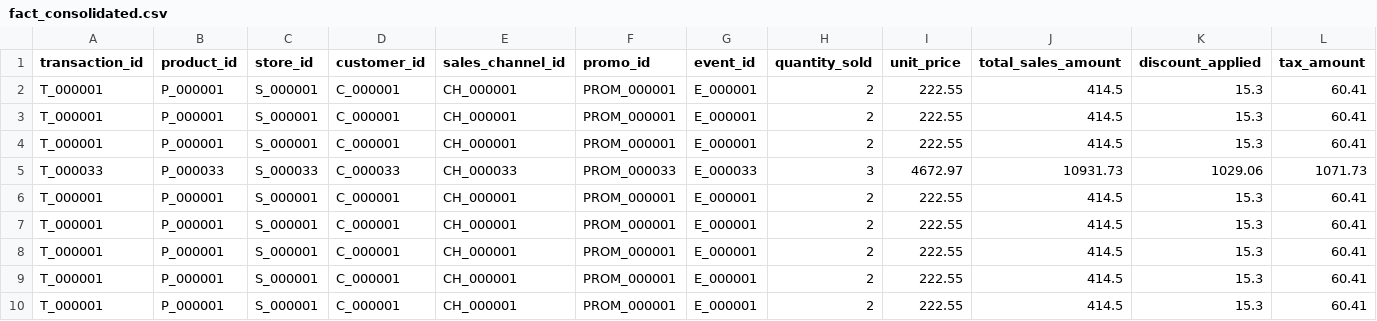
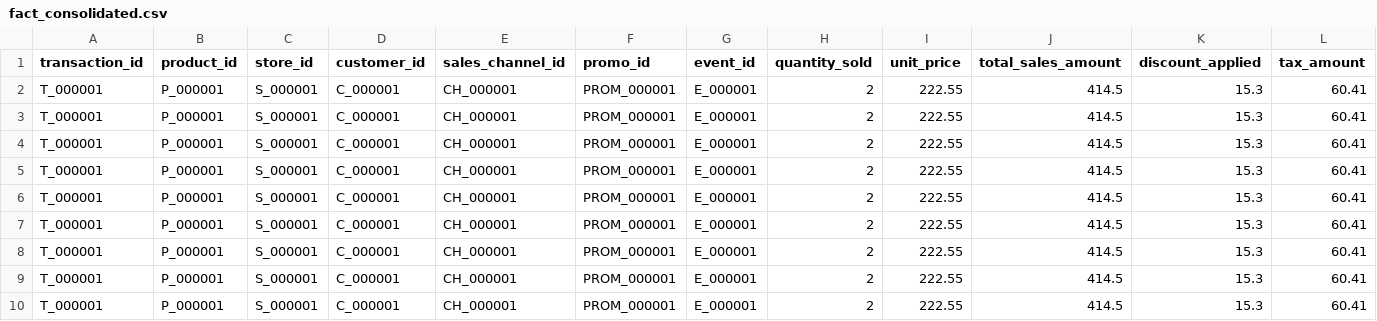
Before and after one commit to Lohithvarma07/SupplySync, a CSV file: data/fact_consolidated.csv, drawn as a sheet; only a part is shown; removed rows and columns are numbered as before the commit, all else as after; rows hold the shown columns only; the diff names each change by its address in the sheet, - before the commit and + after, or states it on an @@ line.

Commit message:
Update fact_consolidated.csv

```diff
--- a/data/fact_consolidated.csv
+++ b/data/fact_consolidated.csv
-row 5: T_000033 | P_000033 | S_000033 | C_000033 | CH_000033 | PROM_000033 | E_000033 | 3 | 4672.97 | 10931.73 | 1029.06 | 1071.73
+row 5: T_000001 | P_000001 | S_000001 | C_000001 | CH_000001 | PROM_000001 | E_000001 | 2 | 222.55 | 414.5 | 15.3 | 60.41
```
